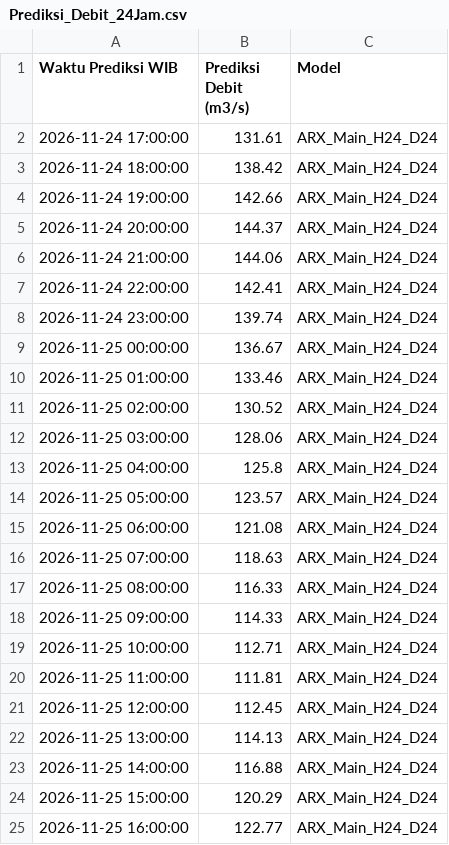
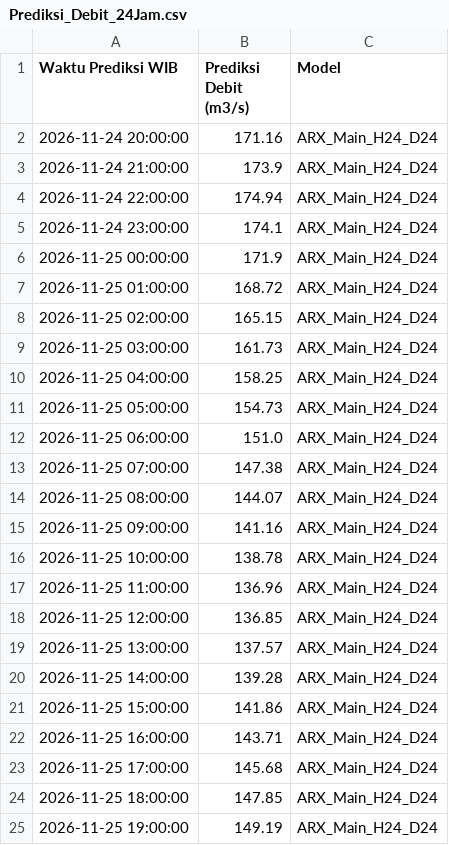
Before and after one commit to ajuneuh/prediksi-dayeuhkolot, a CSV file: v1.1/Prediksi_Debit_24Jam.csv, drawn as a sheet.

```diff
--- a/v1.1/Prediksi_Debit_24Jam.csv
+++ b/v1.1/Prediksi_Debit_24Jam.csv
@@ -1,25 +1,25 @@
 Waktu Prediksi WIB,Prediksi Debit (m3/s),Model
-2026-11-24 17:00:00,131.61,ARX_Main_H24_D24
-2026-11-24 18:00:00,138.42,ARX_Main_H24_D24
-2026-11-24 19:00:00,142.66,ARX_Main_H24_D24
-2026-11-24 20:00:00,144.37,ARX_Main_H24_D24
-2026-11-24 21:00:00,144.06,ARX_Main_H24_D24
-2026-11-24 22:00:00,142.41,ARX_Main_H24_D24
-2026-11-24 23:00:00,139.74,ARX_Main_H24_D24
-2026-11-25 00:00:00,136.67,ARX_Main_H24_D24
-2026-11-25 01:00:00,133.46,ARX_Main_H24_D24
-2026-11-25 02:00:00,130.52,ARX_Main_H24_D24
-2026-11-25 03:00:00,128.06,ARX_Main_H24_D24
-2026-11-25 04:00:00,125.8,ARX_Main_H24_D24
-2026-11-25 05:00:00,123.57,ARX_Main_H24_D24
-2026-11-25 06:00:00,121.08,ARX_Main_H24_D24
-2026-11-25 07:00:00,118.63,ARX_Main_H24_D24
-2026-11-25 08:00:00,116.33,ARX_Main_H24_D24
-2026-11-25 09:00:00,114.33,ARX_Main_H24_D24
-2026-11-25 10:00:00,112.71,ARX_Main_H24_D24
-2026-11-25 11:00:00,111.81,ARX_Main_H24_D24
-2026-11-25 12:00:00,112.45,ARX_Main_H24_D24
-2026-11-25 13:00:00,114.13,ARX_Main_H24_D24
-2026-11-25 14:00:00,116.88,ARX_Main_H24_D24
-2026-11-25 15:00:00,120.29,ARX_Main_H24_D24
-2026-11-25 16:00:00,122.77,ARX_Main_H24_D24
+2026-11-24 20:00:00,171.16,ARX_Main_H24_D24
+2026-11-24 21:00:00,173.9,ARX_Main_H24_D24
+2026-11-24 22:00:00,174.94,ARX_Main_H24_D24
+2026-11-24 23:00:00,174.1,ARX_Main_H24_D24
+2026-11-25 00:00:00,171.9,ARX_Main_H24_D24
+2026-11-25 01:00:00,168.72,ARX_Main_H24_D24
+2026-11-25 02:00:00,165.15,ARX_Main_H24_D24
+2026-11-25 03:00:00,161.73,ARX_Main_H24_D24
+2026-11-25 04:00:00,158.25,ARX_Main_H24_D24
+2026-11-25 05:00:00,154.73,ARX_Main_H24_D24
+2026-11-25 06:00:00,151.0,ARX_Main_H24_D24
+2026-11-25 07:00:00,147.38,ARX_Main_H24_D24
+2026-11-25 08:00:00,144.07,ARX_Main_H24_D24
+2026-11-25 09:00:00,141.16,ARX_Main_H24_D24
+2026-11-25 10:00:00,138.78,ARX_Main_H24_D24
+2026-11-25 11:00:00,136.96,ARX_Main_H24_D24
+2026-11-25 12:00:00,136.85,ARX_Main_H24_D24
+2026-11-25 13:00:00,137.57,ARX_Main_H24_D24
+2026-11-25 14:00:00,139.28,ARX_Main_H24_D24
+2026-11-25 15:00:00,141.86,ARX_Main_H24_D24
+2026-11-25 16:00:00,143.71,ARX_Main_H24_D24
+2026-11-25 17:00:00,145.68,ARX_Main_H24_D24
+2026-11-25 18:00:00,147.85,ARX_Main_H24_D24
+2026-11-25 19:00:00,149.19,ARX_Main_H24_D24
```
Also changed, not shown: v1.1/Data_Debit_7Hari.csv, v1.1/Data_Hujan_7Hari.csv, 3 other files.
